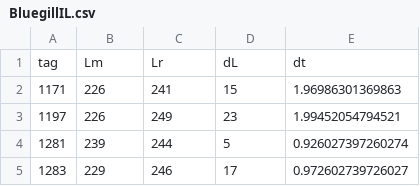
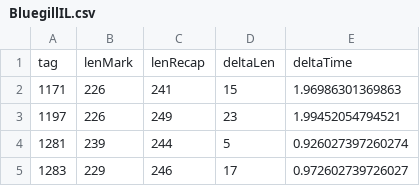
Before and after one commit to fishR-Core-Team/FSAdata, a CSV file: data-raw/BluegillIL.csv, drawn as a sheet; only a part is shown.

Commit message:
Changed names in BluegillIL

```diff
--- a/data-raw/BluegillIL.csv
+++ b/data-raw/BluegillIL.csv
@@ -1,2 +1,2 @@
-"tag","Lm","Lr","dL","dt"
+"tag","lenMark","lenRecap","deltaLen","deltaTime"
 "1171",226,241,15,1.96986301369863
```
Also changed, not shown: 4 other files.
